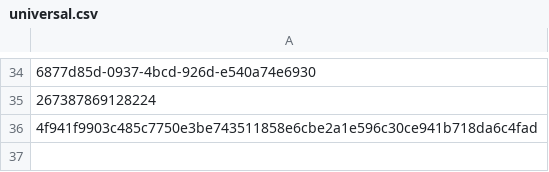
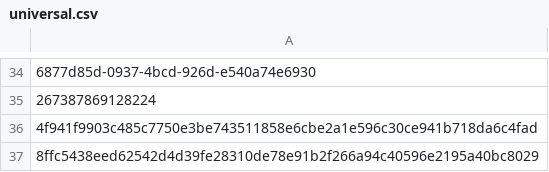
Before and after one commit to astralkbr/web, a CSV file: universal.csv, drawn as a sheet; only a part is shown, gaps mark what is left out; the diff names each change by its address in the sheet, - before the commit and + after, or states it on an @@ line.

Commit message:
Update universal.csv

```diff
--- a/universal.csv
+++ b/universal.csv
+row 37: 8ffc5438eed62542d4d39fe28310de78e91b2f266a94c40596e2195a40bc8029
```
